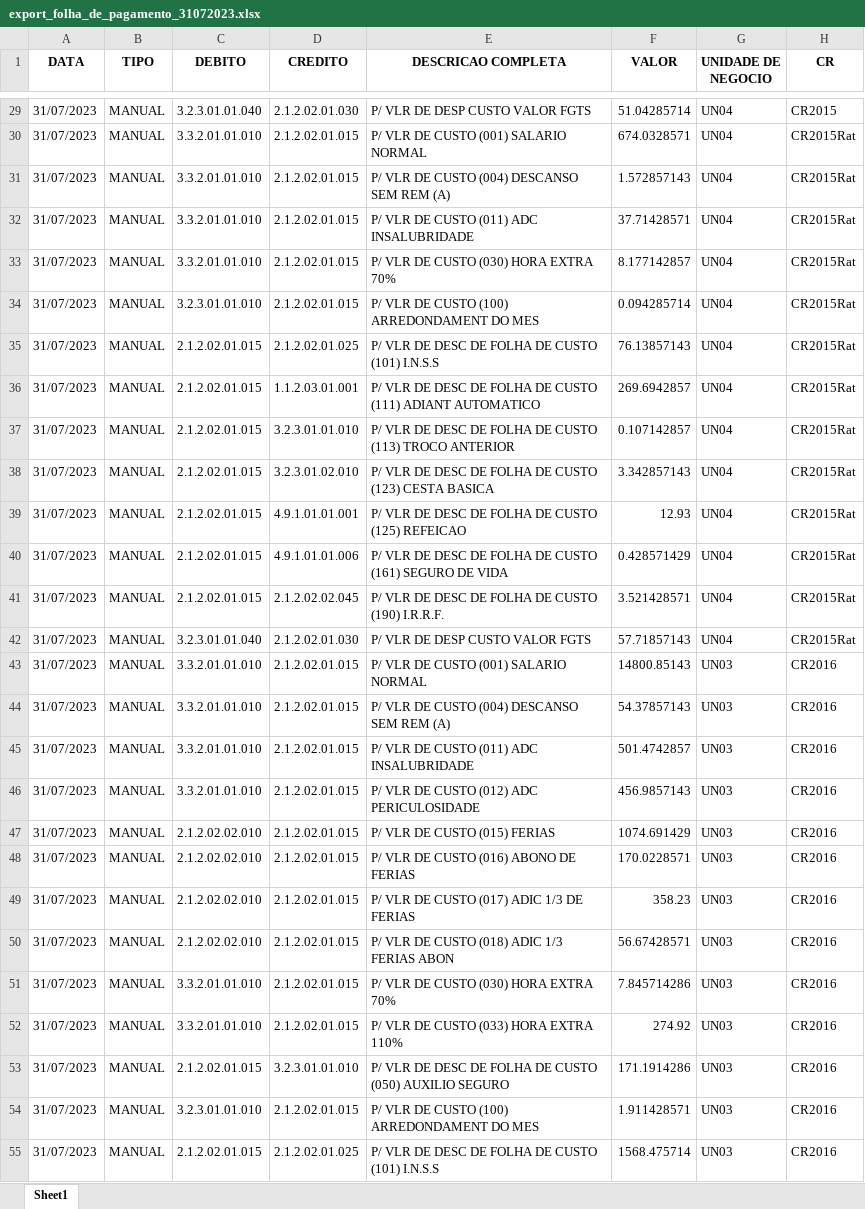
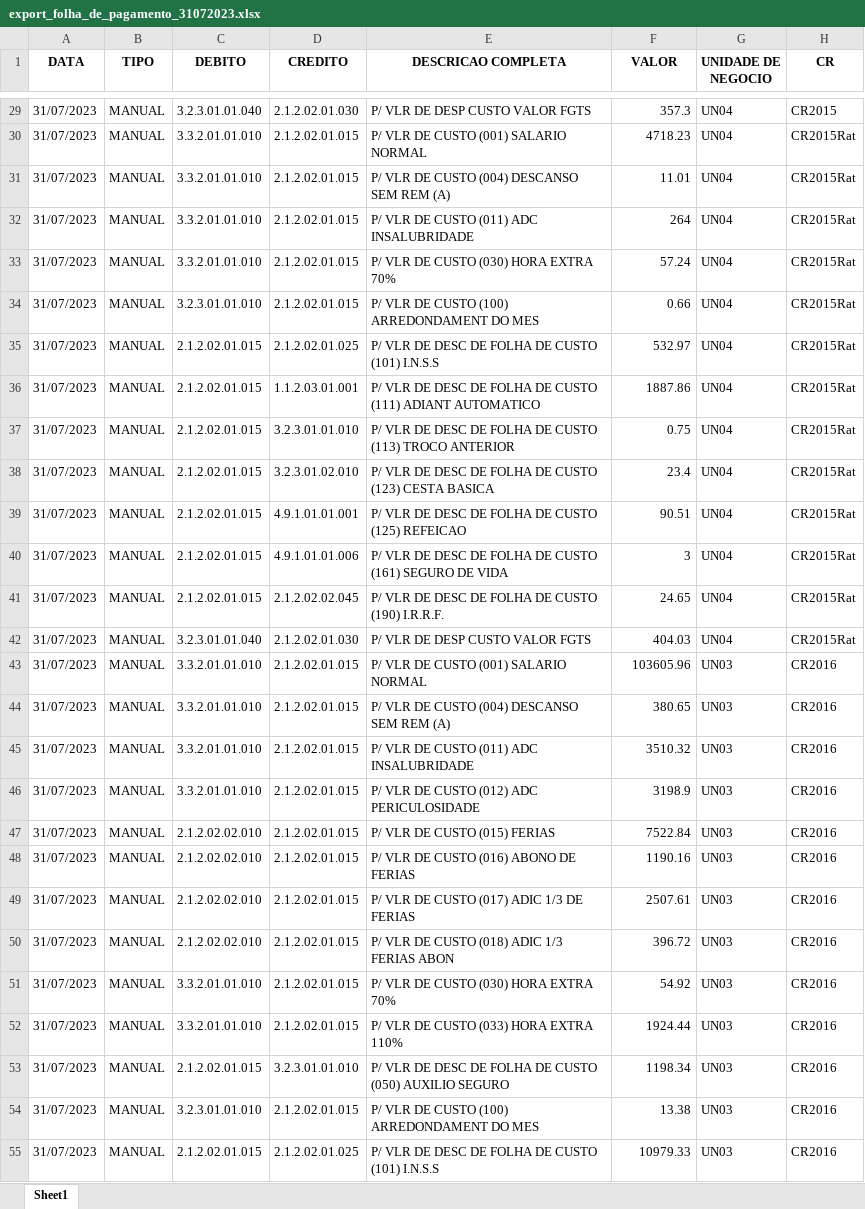
Before and after one commit to diogomarin/projetos-freelas, an Excel workbook: automatizacao-planilhas-app-1/output/export_folha_de_pagamento_31072023.xlsx, sheet Sheet1, drawn as a sheet; only a part is shown, gaps mark what is left out; values as stored, in another font and other column widths than the file's, no borders; the diff covers the shown part only; the diff names each change by its address in the sheet, - before the commit and + after, or states it on an @@ line.

```diff
--- a/automatizacao-planilhas-app-1/output/export_folha_de_pagamento_31072023.xlsx (sheet Sheet1)
+++ b/automatizacao-planilhas-app-1/output/export_folha_de_pagamento_31072023.xlsx (sheet Sheet1)
-F29 (VALOR): 51.04285714
+F29 (VALOR): 357.3
-F30 (VALOR): 674.0328571
+F30 (VALOR): 4718.23
-F31 (VALOR): 1.572857143
+F31 (VALOR): 11.01
-F32 (VALOR): 37.71428571
+F32 (VALOR): 264
-F33 (VALOR): 8.177142857
+F33 (VALOR): 57.24
-F34 (VALOR): 0.094285714
+F34 (VALOR): 0.66
-F35 (VALOR): 76.13857143
+F35 (VALOR): 532.97
-F36 (VALOR): 269.6942857
+F36 (VALOR): 1887.86
-F37 (VALOR): 0.107142857
+F37 (VALOR): 0.75
-F38 (VALOR): 3.342857143
+F38 (VALOR): 23.4
-F39 (VALOR): 12.93
+F39 (VALOR): 90.51
-F40 (VALOR): 0.428571429
+F40 (VALOR): 3
-F41 (VALOR): 3.521428571
+F41 (VALOR): 24.65
-F42 (VALOR): 57.71857143
+F42 (VALOR): 404.03
-F43 (VALOR): 14800.85143
+F43 (VALOR): 103605.96
-F44 (VALOR): 54.37857143
+F44 (VALOR): 380.65
-F45 (VALOR): 501.4742857
+F45 (VALOR): 3510.32
-F46 (VALOR): 456.9857143
+F46 (VALOR): 3198.9
-F47 (VALOR): 1074.691429
+F47 (VALOR): 7522.84
-F48 (VALOR): 170.0228571
+F48 (VALOR): 1190.16
-F49 (VALOR): 358.23
+F49 (VALOR): 2507.61
-F50 (VALOR): 56.67428571
+F50 (VALOR): 396.72
-F51 (VALOR): 7.845714286
+F51 (VALOR): 54.92
-F52 (VALOR): 274.92
+F52 (VALOR): 1924.44
-F53 (VALOR): 171.1914286
+F53 (VALOR): 1198.34
-F54 (VALOR): 1.911428571
+F54 (VALOR): 13.38
-F55 (VALOR): 1568.475714
+F55 (VALOR): 10979.33
```
Also changed, not shown: 245 edited cells elsewhere in this sheet, 9 other files.
